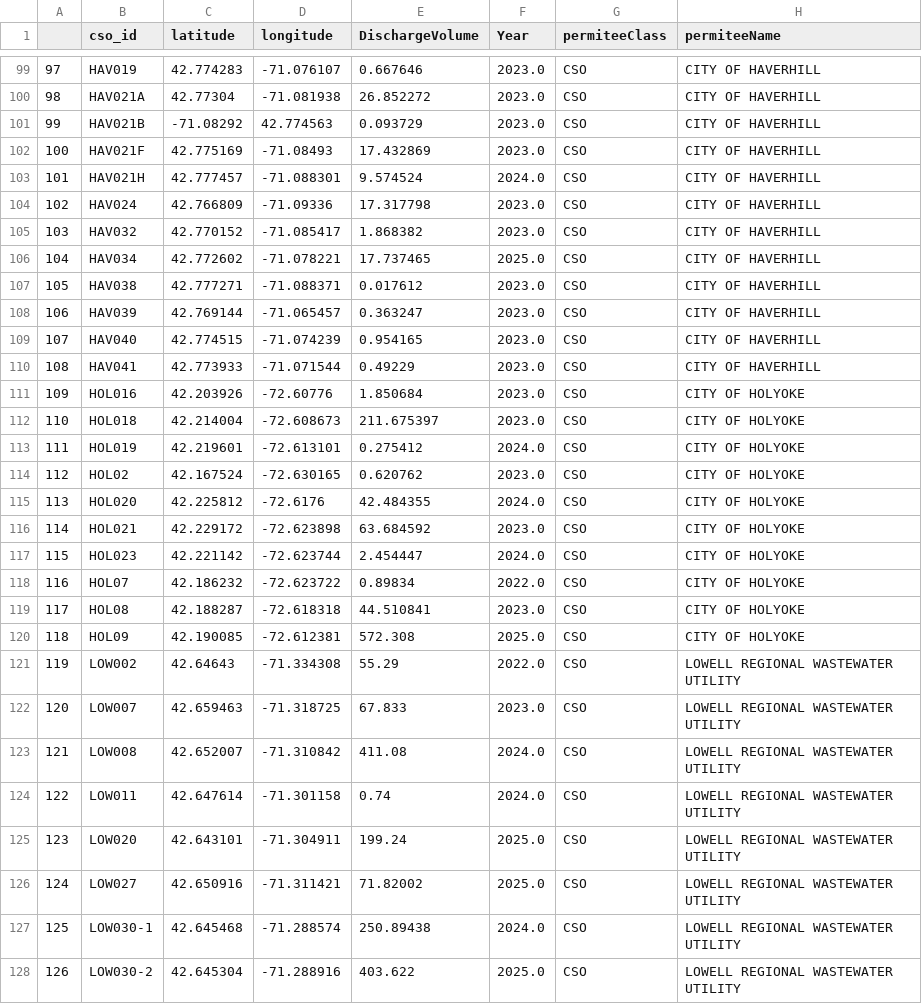
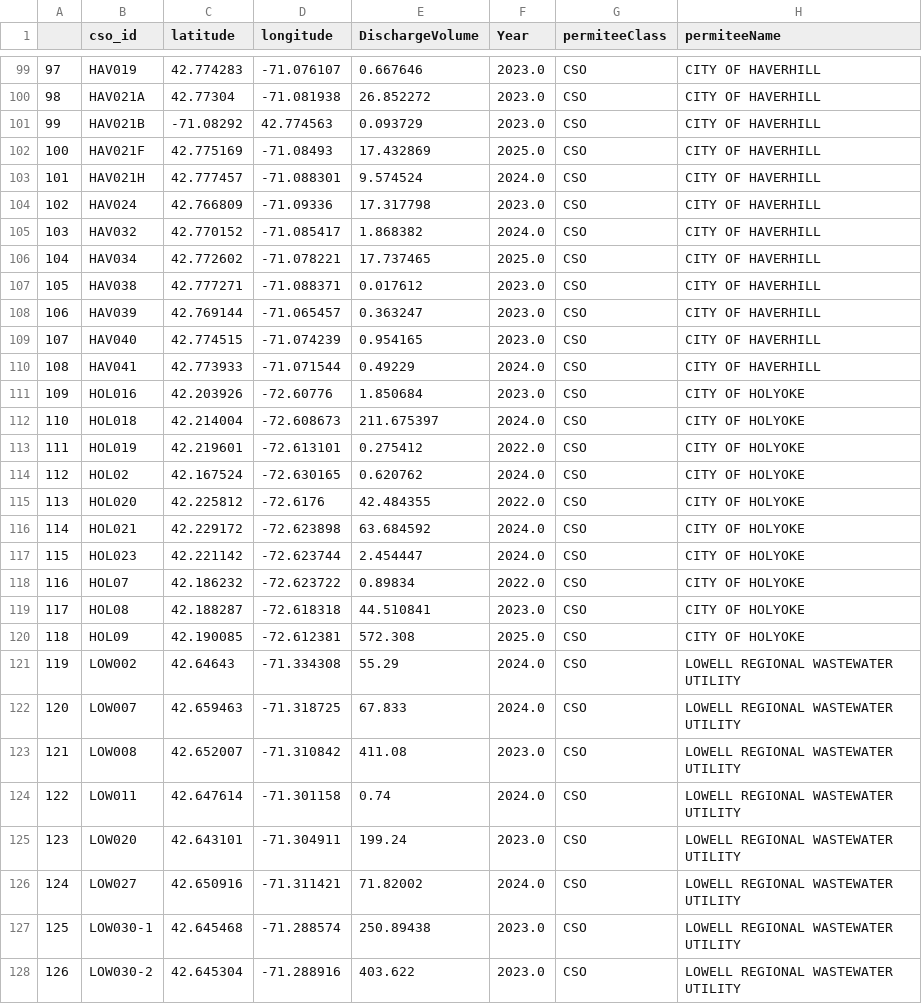
Before and after one commit to nesanders/MAenvironmentaldata, a CSV file: docs/data/dash_MAEEADP_dashboard_data_cso.csv, drawn as a sheet; only a part is shown, gaps mark what is left out; the diff covers the shown part only; the diff names each change by its address in the sheet, - before the commit and + after, or states it on an @@ line.

```diff
--- a/docs/data/dash_MAEEADP_dashboard_data_cso.csv
+++ b/docs/data/dash_MAEEADP_dashboard_data_cso.csv
-F102 (Year): 2023.0
+F102 (Year): 2025.0
-F105 (Year): 2023.0
+F105 (Year): 2024.0
-F110 (Year): 2023.0
+F110 (Year): 2024.0
-F112 (Year): 2023.0
+F112 (Year): 2024.0
-F113 (Year): 2024.0
+F113 (Year): 2022.0
-F114 (Year): 2023.0
+F114 (Year): 2024.0
-F115 (Year): 2024.0
+F115 (Year): 2022.0
-F116 (Year): 2023.0
+F116 (Year): 2024.0
-F121 (Year): 2022.0
+F121 (Year): 2024.0
-F122 (Year): 2023.0
+F122 (Year): 2024.0
-F123 (Year): 2024.0
+F123 (Year): 2023.0
-F125 (Year): 2025.0
+F125 (Year): 2023.0
-F126 (Year): 2025.0
+F126 (Year): 2024.0
-F127 (Year): 2024.0
+F127 (Year): 2023.0
-F128 (Year): 2025.0
+F128 (Year): 2023.0
```
Also changed, not shown: 33 edited cells elsewhere in this file, docs/data/EEADP_CSO_sample.csv, docs/data/EEADP_drinkingWater_annual_sample.csv, 44 other files.
